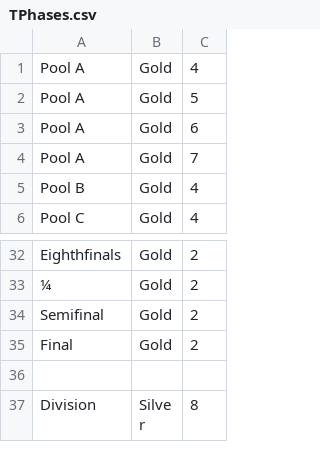
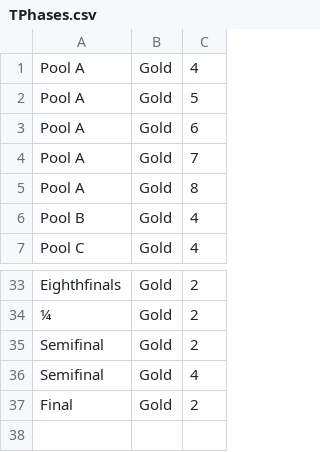
Before and after one commit to paconte/tournaments, a CSV file: player/data_files/csv/TPhases.csv, drawn as a sheet; only a part is shown, gaps mark what is left out; the shorter side is filled out with more unchanged rows.

Commit message:
Add new phases to the phases document.

```diff
--- a/player/data_files/csv/TPhases.csv
+++ b/player/data_files/csv/TPhases.csv
@@ -4,2 +4,3 @@ Pool A;Gold;6
 Pool A;Gold;7
+Pool A;Gold;8
 Pool B;Gold;4
@@ -34,2 +35,3 @@ Eighthfinals;Gold;2
 Semifinal;Gold;2
+Semifinal;Gold;4
 Final;Gold;2
```
